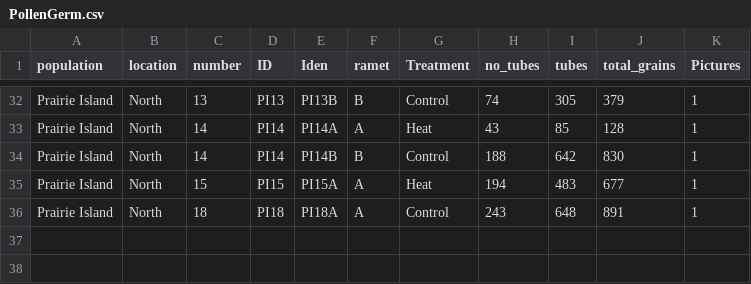
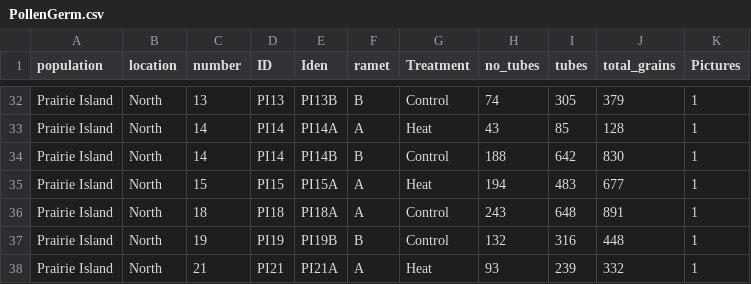
Before and after one commit to echandle2228/horsenettle_2022, a CSV file: data/PollenGerm.csv, drawn as a sheet; only a part is shown, gaps mark what is left out; the diff names each change by its address in the sheet, - before the commit and + after, or states it on an @@ line.

Commit message:
Pollen Germination

```diff
--- a/data/PollenGerm.csv
+++ b/data/PollenGerm.csv
+row 37: Prairie Island | North | 19 | PI19 | PI19B | B | Control | 132 | 316 | 448 | 1
+row 38: Prairie Island | North | 21 | PI21 | PI21A | A | Heat | 93 | 239 | 332 | 1
```
